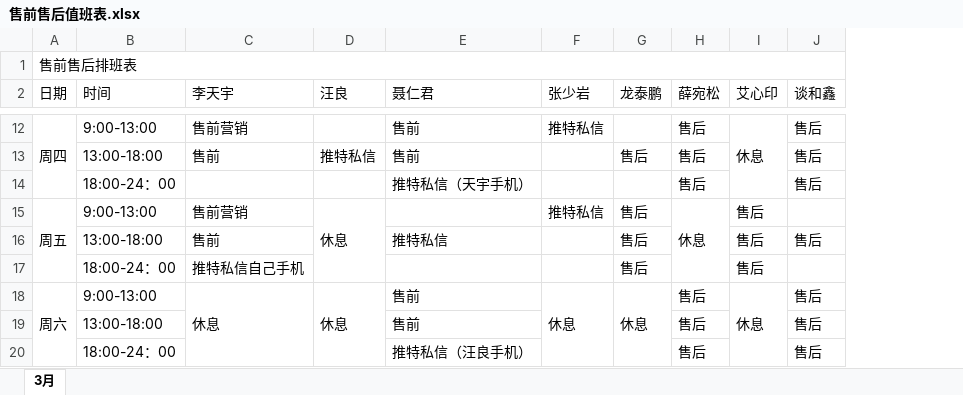
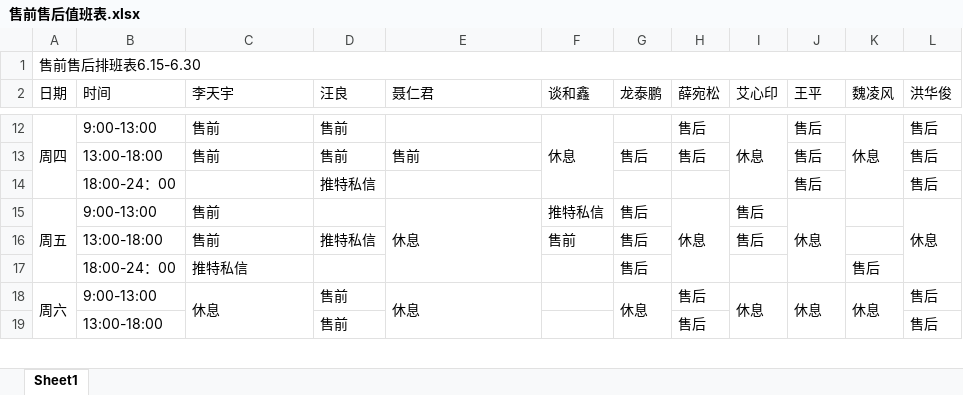
Before and after one commit to wlabbyflower/duty-roster, an Excel workbook: 售前售后值班表.xlsx, sheet Sheet1, drawn as a sheet; only a part is shown, gaps mark what is left out; values as stored, in another font and other column widths than the file's, no cell formats; removed rows and columns are numbered as before the commit, all else as after; the diff covers the shown part only; the diff names each change by its address in the sheet, - before the commit and + after, or states it on an @@ line.

```diff
--- a/售前售后值班表.xlsx (sheet Sheet1)
+++ b/售前售后值班表.xlsx (sheet Sheet1)
-sheet tab: 3月
+sheet tab: Sheet1
+column K (魏凌风), row 12: 休息; rows 17-18: 售后 | 休息
+column L (洪华俊), rows 12-13: 售后 | 售后; rows 15-18: 休息 |  |  | 售后
-A1 (日期): 售前售后排班表
+A1 (日期): 售前售后排班表6.15-6.30
-F2: 张少岩
+F2: 谈和鑫
-J2: 谈和鑫
+J2: 王平
-C12 (李天宇): 售前营销
+C12 (李天宇): 售前
-D12 (汪良): (empty)
+D12 (汪良): 售前
-E12 (聂仁君): 售前
+E12 (聂仁君): (empty)
-F12 (谈和鑫): 推特私信
+F12 (谈和鑫): 休息
+F12:F14 merged
-D13 (汪良): 推特私信
+D13 (汪良): 售前
-row 14:  | 18:00-24：00 |  |  | 推特私信（天宇手机） |  |  | 售后 |  | 售后
+row 14:  | 18:00-24：00 |  | 推特私信 |  |  |  |  |  | 售后 |  | 售后
-C15 (李天宇): 售前营销
+C15 (李天宇): 售前
-D15 (汪良): 休息
+D15 (汪良): (empty)
-D15:D17 merged
-E15 (聂仁君): (empty)
+E15 (聂仁君): 休息
+E15:E17 merged
-J15 (王平): (empty)
+J15 (王平): 休息
+J15:J17 merged
-D16 (汪良): (empty)
+D16 (汪良): 推特私信
-E16 (聂仁君): 推特私信
+E16 (聂仁君): (empty)
-F16 (谈和鑫): (empty)
+F16 (谈和鑫): 售前
-J16 (王平): 售后
+J16 (王平): (empty)
-C17 (李天宇): 推特私信自己手机
+C17 (李天宇): 推特私信
-I17 (艾心印): 售后
+I17 (艾心印): (empty)
-D18 (汪良): 休息
+D18 (汪良): 售前
-D18:D20 merged
-E18 (聂仁君): 售前
+E18 (聂仁君): 休息
+E18:E20 merged
-F18 (谈和鑫): 休息
+F18 (谈和鑫): (empty)
-F18:F20 merged
-J18 (王平): 售后
+J18 (王平): 休息
+J18:J20 merged
-row 19:  | 13:00-18:00 |  |  | 售前 |  |  | 售后 |  | 售后
-row 20:  | 18:00-24：00 |  |  | 推特私信（汪良手机） |  |  | 售后 |  | 售后
+row 19:  | 13:00-18:00 |  | 售前 |  |  |  | 售后 |  |  |  | 售后
```
Also changed, not shown: 6 added rows, 5 removed rows, 26 edited cells and merged cells elsewhere in this sheet, cell formats, 3 other files.
